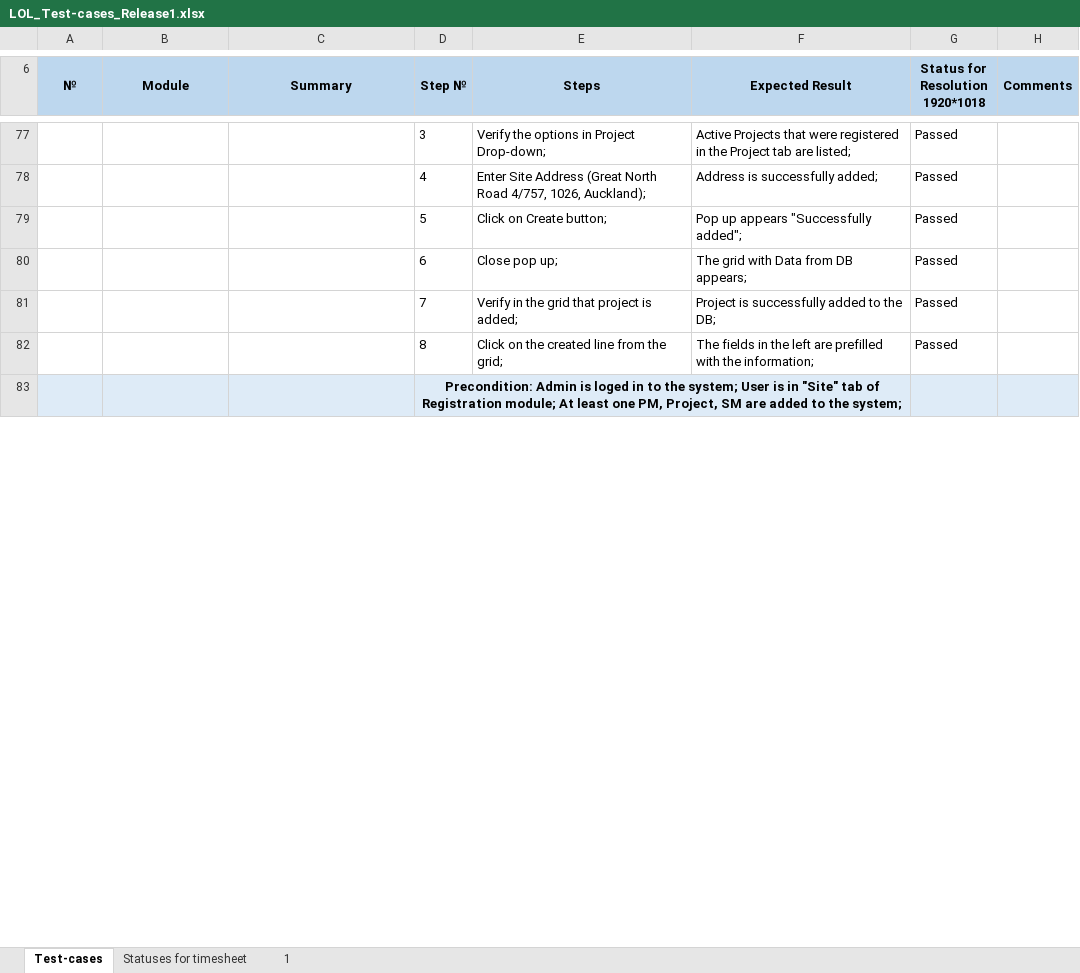
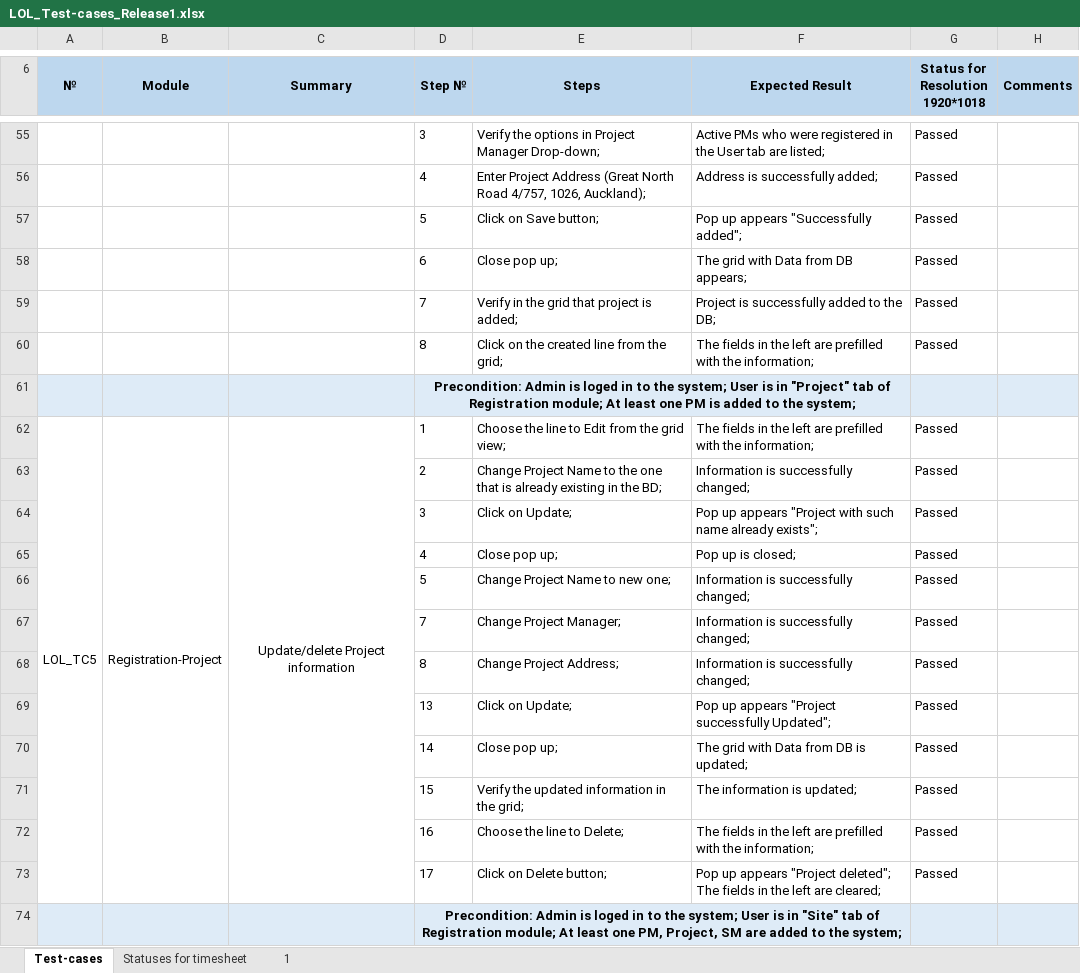
Before and after one commit to LOL-ATS/LOL_attendance, an Excel workbook: docs/LOL_Test-cases_Release1.xlsx, sheet Test-cases, drawn as a sheet; only a part is shown, gaps mark what is left out; values as stored, in another font and other column widths than the file's, no borders; conditional formats not drawn; addresses are those after the commit; ↵ is a line break in a cell; the diff covers the shown part only; the diff names each change by its address in the sheet, - before the commit and + after, or states it on an @@ line.

```diff
--- a/docs/LOL_Test-cases_Release1.xlsx (sheet Test-cases)
+++ b/docs/LOL_Test-cases_Release1.xlsx (sheet Test-cases)
-E55 (Steps): Verify the options in Project Drop-down;
+E55 (Steps): Verify the options in Project Manager Drop-down;
-F55 (Expected Result): Active Projects that were registered in the Project tab are…
+F55 (Expected Result): Active PMs who were registered in the User tab are…
-E56 (Steps): Enter Site Address (Great…
+E56 (Steps): Enter Project Address (Great…
-E57 (Steps): Click on Create button;
+E57 (Steps): Click on Save button;
@@ row 60 moved to row 61: Precondition: Admin is loged in to the s… @@
+row 62: LOL_TC5 | Registration-Project | Update/delete Project information | 1 | Choose the line to Edit from the grid view; | The fields in the left are prefilled with the information; | Passed
+row 63:  |  |  | 2 | Change Project Name to the one that is already existing in the BD; | Information is successfully changed; | Passed
+row 64:  |  |  | 3 | Click on Update; | Pop up appears "Project with such name already exists"; | Passed
+row 65:  |  |  | 4 | Close pop up; | Pop up is closed; | Passed
+row 66:  |  |  | 5 | Change Project Name to new one; | Information is successfully changed; | Passed
+row 67:  |  |  | 7 | Change Project Manager; | Information is successfully changed; | Passed
+row 68:  |  |  | 8 | Change Project Address; | Information is successfully changed; | Passed
+row 69:  |  |  | 13 | Click on Update; | Pop up appears "Project successfully Updated"; | Passed
+row 70:  |  |  | 14 | Close pop up; | The grid with Data from DB is updated; | Passed
+row 71:  |  |  | 15 | Verify the updated information in the grid; | The information is updated; | Passed
+row 72:  |  |  | 16 | Choose the line to Delete; | The fields in the left are prefilled with the information; | Passed
+row 73:  |  |  | 17 | Click on Delete button; | Pop up appears "Project deleted"; ↵ The fields in the left are cleared; | Passed
```
Also changed, not shown: 10 added rows, 24 removed rows, 1 moved row, 52 edited cells and merged cells elsewhere in this sheet, 11 other files.
